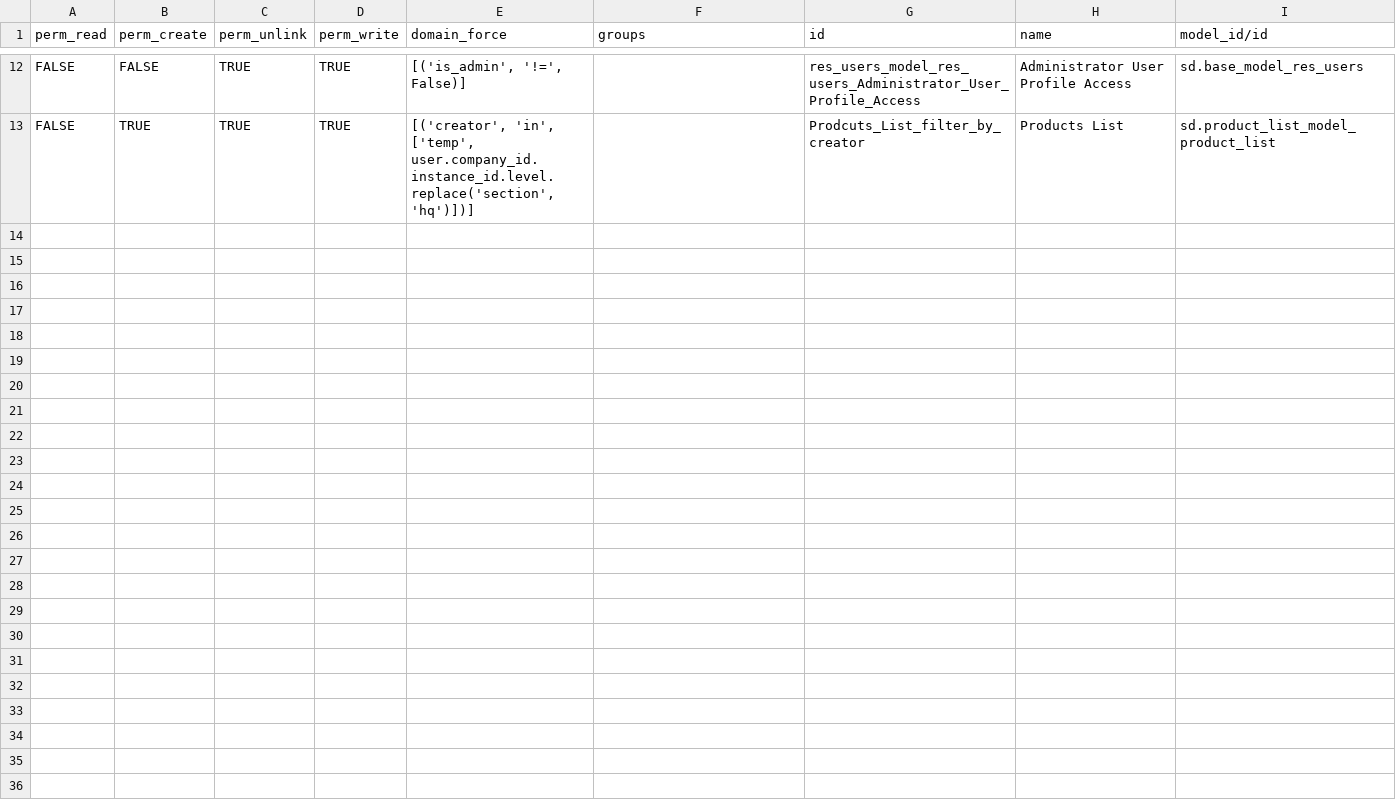
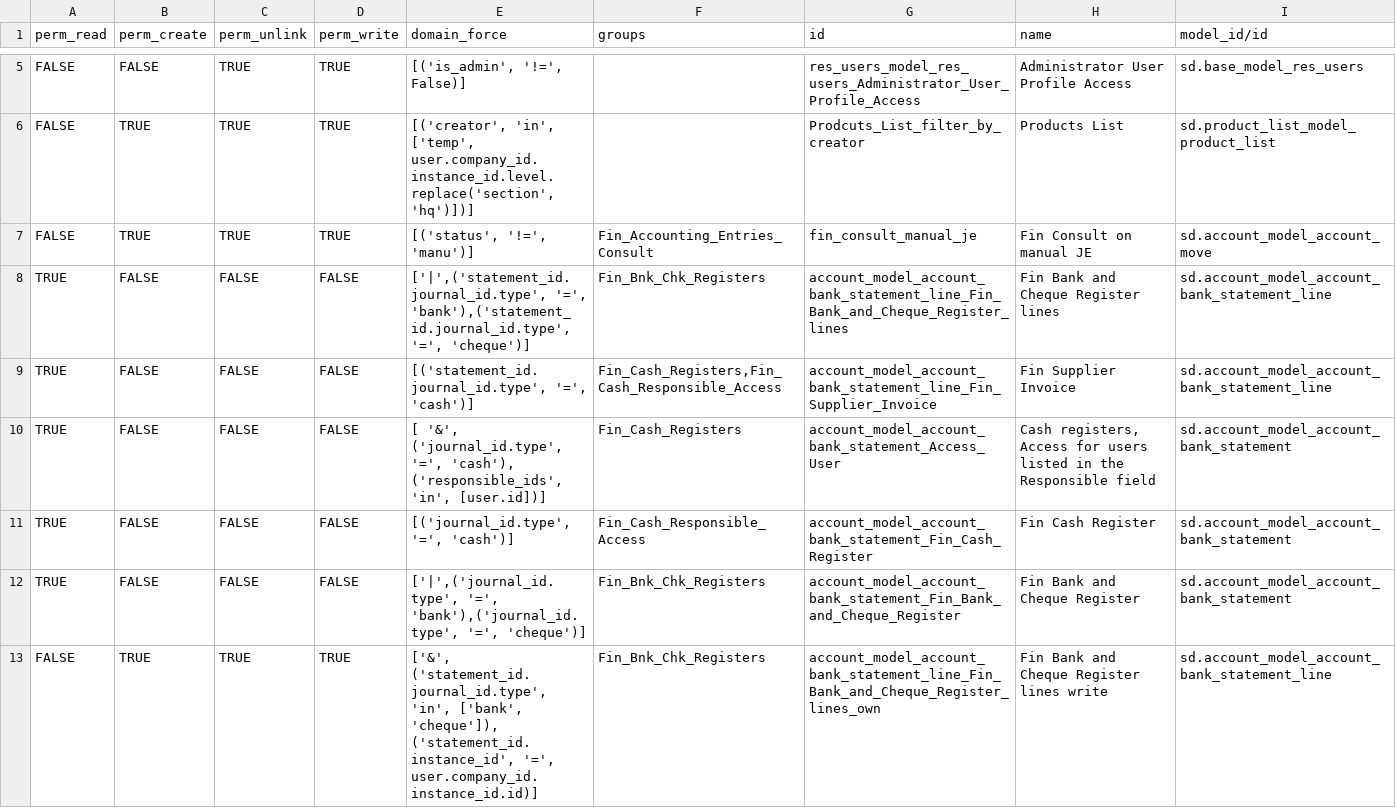
Before and after one commit to Unifield/unifield-wm, a CSV file: data/extra/ir.rule.csv, drawn as a sheet; only a part is shown, gaps mark what is left out; the diff covers the shown part only.

Commit message:
User Rights v2.006

```diff
--- a/data/extra/ir.rule.csv
+++ b/data/extra/ir.rule.csv
@@ -13 +6,8 @@ FALSE,FALSE,TRUE,TRUE,"[('is_admin', '!=', False)]",,res_users_model_res_users_A
 FALSE,TRUE,TRUE,TRUE,"[('creator', 'in', ['temp', user.company_id.instance_id.level.replace('section', 'hq')])]",,Prodcuts_List_filter_by_creator,Products List,sd.product_list_model_product_list
+FALSE,TRUE,TRUE,TRUE,"[('status', '!=', 'manu')]",Fin_Accounting_Entries_Consult,fin_consult_manual_je,Fin Consult on manual JE,sd.account_model_account_move
+TRUE,FALSE,FALSE,FALSE,"['|',('statement_id.journal_id.type', '=', 'bank'),('statement_id.journal_id.type', '=', 'cheque')]",Fin_Bnk_Chk_Registers,account_model_account_bank_statement_line_Fin_Bank_and_Cheque_Register_lines,Fin Bank and Cheque Register lines,sd.account_model_account_bank_statement_line
+TRUE,FALSE,FALSE,FALSE,"[('statement_id.journal_id.type', '=', 'cash')]","Fin_Cash_Registers,Fin_Cash_Responsible_Access",account_model_account_bank_statement_line_Fin_Supplier_Invoice,Fin Supplier Invoice,sd.account_model_account_bank_statement_line
+TRUE,FALSE,FALSE,FALSE,"[ '&', ('journal_id.type', '=', 'cash'), ('responsible_ids', 'in', [user.id])]",Fin_Cash_Registers,account_model_account_bank_statement_Access_User,"Cash registers, Access for users listed in the Responsible field",sd.account_model_account_bank_statement
+TRUE,FALSE,FALSE,FALSE,"[('journal_id.type', '=', 'cash')]",Fin_Cash_Responsible_Access,account_model_account_bank_statement_Fin_Cash_Register,Fin Cash Register,sd.account_model_account_bank_statement
+TRUE,FALSE,FALSE,FALSE,"['|',('journal_id.type', '=', 'bank'),('journal_id.type', '=', 'cheque')]",Fin_Bnk_Chk_Registers,account_model_account_bank_statement_Fin_Bank_and_Cheque_Register,Fin Bank and Cheque Register,sd.account_model_account_bank_statement
+FALSE,TRUE,TRUE,TRUE,"['&', ('statement_id.journal_id.type', 'in', ['bank', 'cheque']), ('statement_id.instance_id', '=', user.company_id.instance_id.id)]",Fin_Bnk_Chk_Registers,account_model_account_bank_statement_line_Fin_Bank_and_Cheque_Register_lines_own,Fin Bank and Cheque Register lines write,sd.account_model_account_bank_statement_line
```
Also changed, not shown: 6 added rows and 7 removed rows elsewhere in this file, 7 other files.
